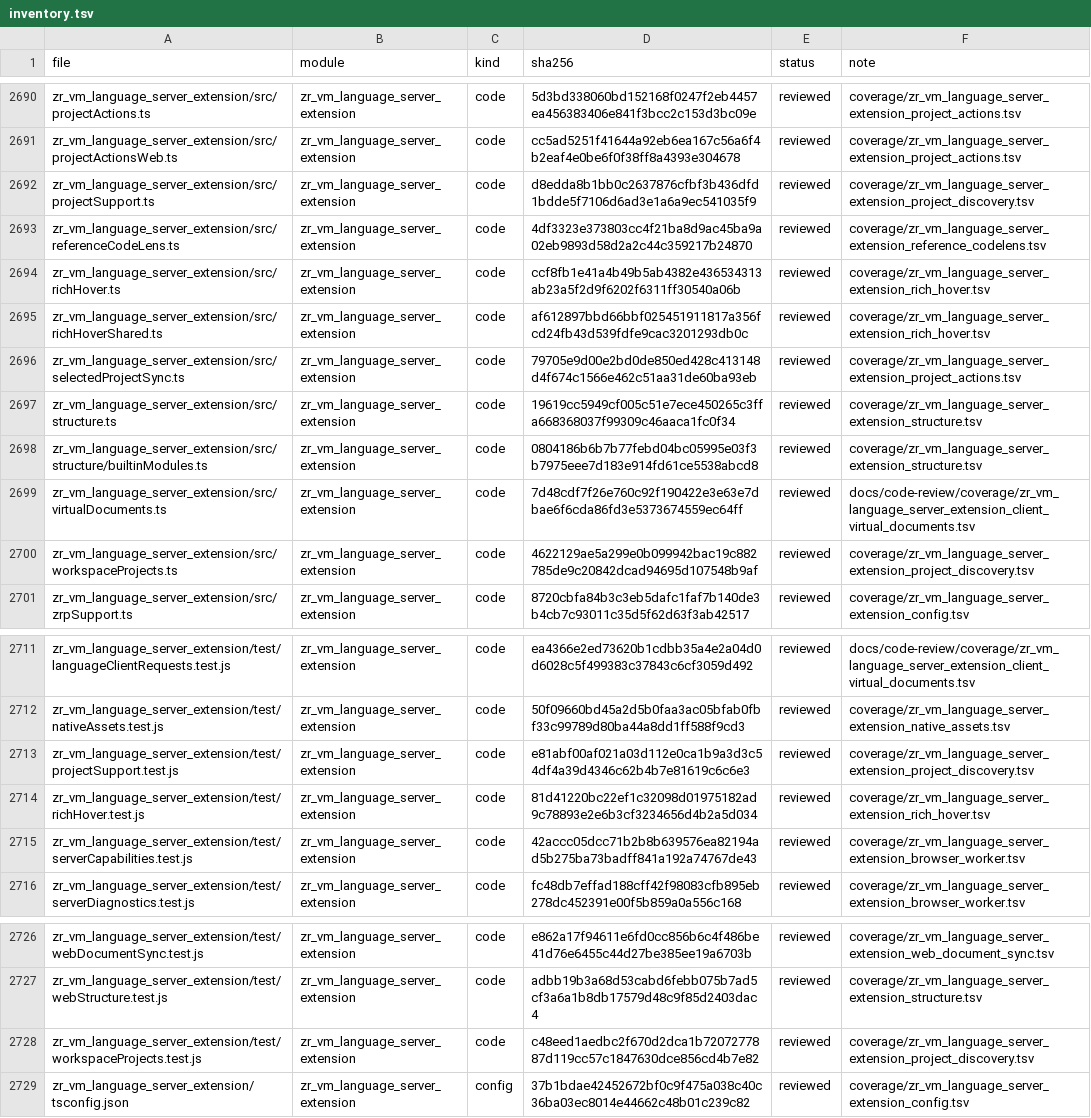
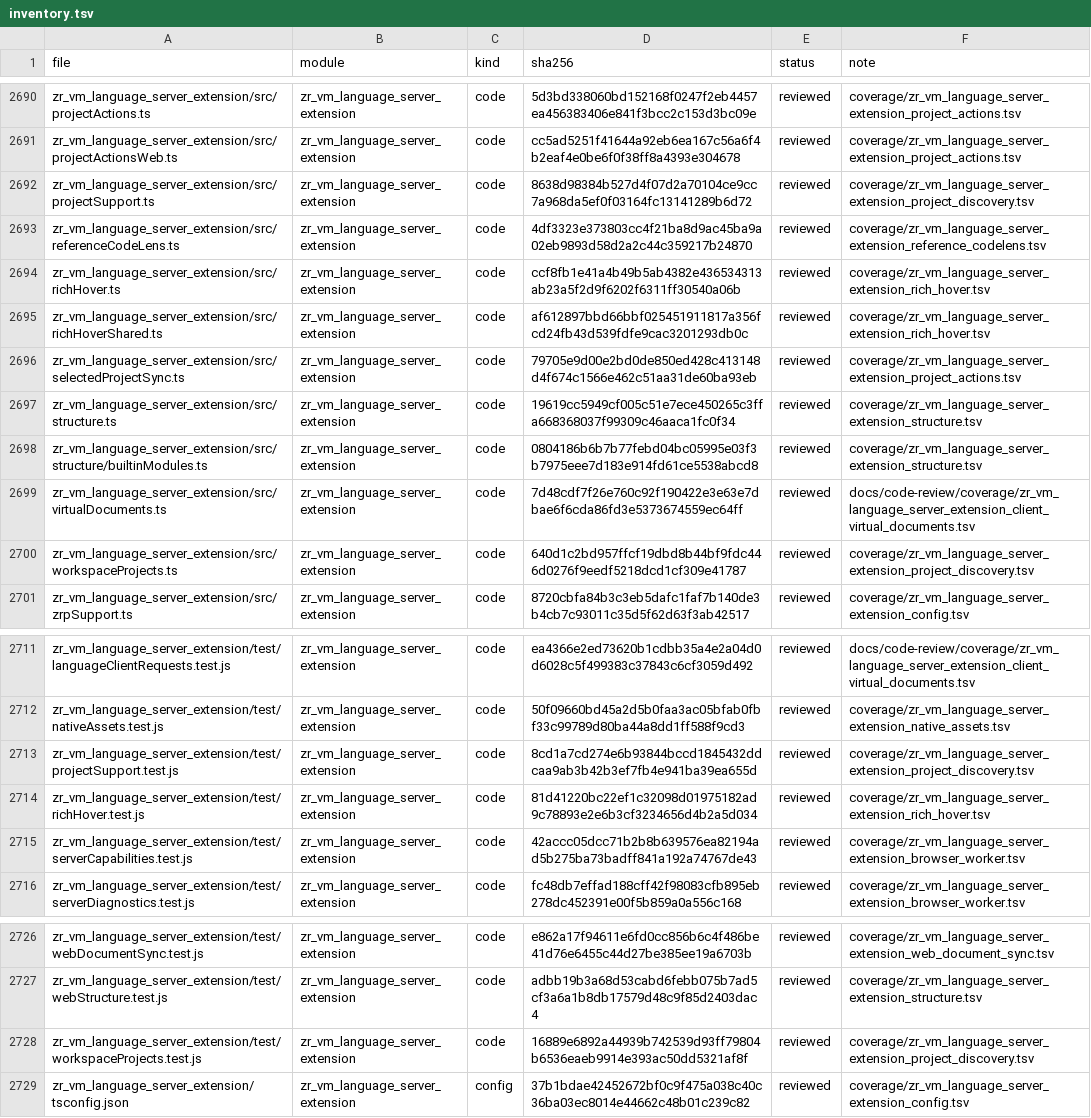
Before and after one commit to He-Jiahui/zr_vm, a TSV file: docs/code-review/inventory.tsv, drawn as a sheet; only a part is shown, gaps mark what is left out.

```diff
--- a/docs/code-review/inventory.tsv
+++ b/docs/code-review/inventory.tsv
@@ -2691,3 +2691,3 @@ zr_vm_language_server_extension/src/projectActions.ts	zr_vm_language_server_exte
 zr_vm_language_server_extension/src/projectActionsWeb.ts	zr_vm_language_server_extension	code	cc5ad5251f41644a92eb6ea167c56a6f4b2eaf4e0be6f0f38ff8a4393e304678	reviewed	coverage/zr_vm_language_server_extension_project_actions.tsv
-zr_vm_language_server_extension/src/projectSupport.ts	zr_vm_language_server_extension	code	d8edda8b1bb0c2637876cfbf3b436dfd1bdde5f7106d6ad3e1a6a9ec541035f9	reviewed	coverage/zr_vm_language_server_extension_project_discovery.tsv
+zr_vm_language_server_extension/src/projectSupport.ts	zr_vm_language_server_extension	code	8638d98384b527d4f07d2a70104ce9cc7a968da5ef0f03164fc13141289b6d72	reviewed	coverage/zr_vm_language_server_extension_project_discovery.tsv
 zr_vm_language_server_extension/src/referenceCodeLens.ts	zr_vm_language_server_extension	code	4df3323e373803cc4f21ba8d9ac45ba9a02eb9893d58d2a2c44c359217b24870	reviewed	coverage/zr_vm_language_server_extension_reference_codelens.tsv
@@ -2699,3 +2699,3 @@ zr_vm_language_server_extension/src/structure/builtinModules.ts	zr_vm_language_s
 zr_vm_language_server_extension/src/virtualDocuments.ts	zr_vm_language_server_extension	code	7d48cdf7f26e760c92f190422e3e63e7dbae6f6cda86fd3e5373674559ec64ff	reviewed	docs/code-review/coverage/zr_vm_language_server_extension_client_virtual_documents.tsv
-zr_vm_language_server_extension/src/workspaceProjects.ts	zr_vm_language_server_extension	code	4622129ae5a299e0b099942bac19c882785de9c20842dcad94695d107548b9af	reviewed	coverage/zr_vm_language_server_extension_project_discovery.tsv
+zr_vm_language_server_extension/src/workspaceProjects.ts	zr_vm_language_server_extension	code	640d1c2bd957ffcf19dbd8b44bf9fdc446d0276f9eedf5218dcd1cf309e41787	reviewed	coverage/zr_vm_language_server_extension_project_discovery.tsv
 zr_vm_language_server_extension/src/zrpSupport.ts	zr_vm_language_server_extension	code	8720cbfa84b3c3eb5dafc1faf7b140de3b4cb7c93011c35d5f62d63f3ab42517	reviewed	coverage/zr_vm_language_server_extension_config.tsv
@@ -2712,3 +2712,3 @@ zr_vm_language_server_extension/test/languageClientRequests.test.js	zr_vm_langua
 zr_vm_language_server_extension/test/nativeAssets.test.js	zr_vm_language_server_extension	code	50f09660bd45a2d5b0faa3ac05bfab0fbf33c99789d80ba44a8dd1ff588f9cd3	reviewed	coverage/zr_vm_language_server_extension_native_assets.tsv
-zr_vm_language_server_extension/test/projectSupport.test.js	zr_vm_language_server_extension	code	e81abf00af021a03d112e0ca1b9a3d3c54df4a39d4346c62b4b7e81619c6c6e3	reviewed	coverage/zr_vm_language_server_extension_project_discovery.tsv
+zr_vm_language_server_extension/test/projectSupport.test.js	zr_vm_language_server_extension	code	8cd1a7cd274e6b93844bccd1845432ddcaa9ab3b42b3ef7fb4e941ba39ea655d	reviewed	coverage/zr_vm_language_server_extension_project_discovery.tsv
 zr_vm_language_server_extension/test/richHover.test.js	zr_vm_language_server_extension	code	81d41220bc22ef1c32098d01975182ad9c78893e2e6b3cf3234656d4b2a5d034	reviewed	coverage/zr_vm_language_server_extension_rich_hover.tsv
@@ -2727,3 +2727,3 @@ zr_vm_language_server_extension/test/webDocumentSync.test.js	zr_vm_language_serv
 zr_vm_language_server_extension/test/webStructure.test.js	zr_vm_language_server_extension	code	adbb19b3a68d53cabd6febb075b7ad5cf3a6a1b8db17579d48c9f85d2403dac4	reviewed	coverage/zr_vm_language_server_extension_structure.tsv
-zr_vm_language_server_extension/test/workspaceProjects.test.js	zr_vm_language_server_extension	code	c48eed1aedbc2f670d2dca1b7207277887d119cc57c1847630dce856cd4b7e82	reviewed	coverage/zr_vm_language_server_extension_project_discovery.tsv
+zr_vm_language_server_extension/test/workspaceProjects.test.js	zr_vm_language_server_extension	code	16889e6892a44939b742539d93ff79804b6536eaeb9914e393ac50dd5321af8f	reviewed	coverage/zr_vm_language_server_extension_project_discovery.tsv
 zr_vm_language_server_extension/tsconfig.json	zr_vm_language_server_extension	config	37b1bdae42452672bf0c9f475a038c40c36ba03ec8014e44662c48b01c239c82	reviewed	coverage/zr_vm_language_server_extension_config.tsv
```
Also changed, not shown: 5 other files.
